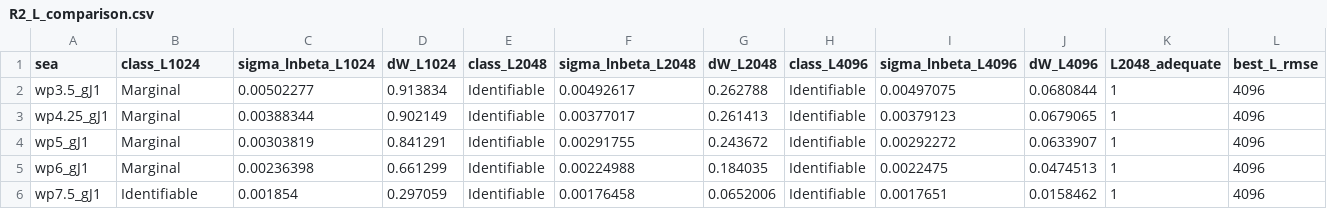
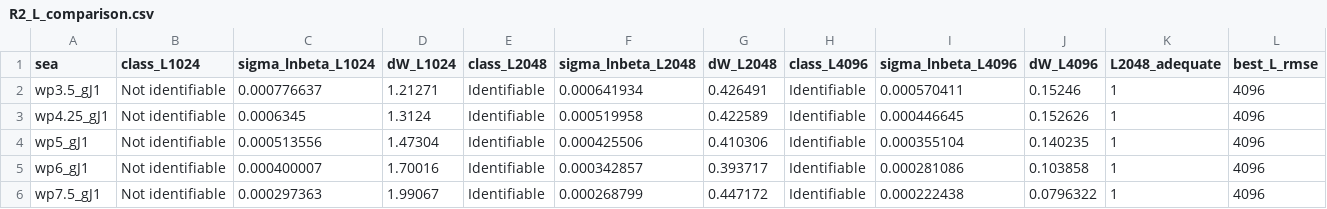
Before and after one commit to AmirDollie/EEE4022S-SHARC-SYSTEM-ID, a CSV file: Inverse Mapping/Parameter Inversion/Results/R2/R2_L_comparison.csv, drawn as a sheet; only a part is shown; the diff covers the shown part only.

```diff
--- a/Inverse Mapping/Parameter Inversion/Results/R2/R2_L_comparison.csv
+++ b/Inverse Mapping/Parameter Inversion/Results/R2/R2_L_comparison.csv
@@ -1,6 +1,6 @@
 sea,class_L1024,sigma_lnbeta_L1024,dW_L1024,class_L2048,sigma_lnbeta_L2048,dW_L2048,class_L4096,sigma_lnbeta_L4096,dW_L4096,L2048_adequate,best_L_rmse
-wp3.5_gJ1,Marginal,0.00502277,0.913834,Identifiable,0.00492617,0.262788,Identifiable,0.00497075,0.0680844,1,4096
-wp4.25_gJ1,Marginal,0.00388344,0.902149,Identifiable,0.00377017,0.261413,Identifiable,0.00379123,0.0679065,1,4096
-wp5_gJ1,Marginal,0.00303819,0.841291,Identifiable,0.00291755,0.243672,Identifiable,0.00292272,0.0633907,1,4096
-wp6_gJ1,Marginal,0.00236398,0.661299,Identifiable,0.00224988,0.184035,Identifiable,0.0022475,0.0474513,1,4096
-wp7.5_gJ1,Identifiable,0.001854,0.297059,Identifiable,0.00176458,0.0652006,Identifiable,0.0017651,0.0158462,1,4096
+wp3.5_gJ1,Not identifiable,0.000776637,1.21271,Identifiable,0.000641934,0.426491,Identifiable,0.000570411,0.15246,1,4096
+wp4.25_gJ1,Not identifiable,0.0006345,1.3124,Identifiable,0.000519958,0.422589,Identifiable,0.000446645,0.152626,1,4096
+wp5_gJ1,Not identifiable,0.000513556,1.47304,Identifiable,0.000425506,0.410306,Identifiable,0.000355104,0.140235,1,4096
+wp6_gJ1,Not identifiable,0.000400007,1.70016,Identifiable,0.000342857,0.393717,Identifiable,0.000281086,0.103858,1,4096
+wp7.5_gJ1,Not identifiable,0.000297363,1.99067,Identifiable,0.000268799,0.447172,Identifiable,0.000222438,0.0796322,1,4096
```
Also changed, not shown: 78 edited cells elsewhere in this file, Inverse Mapping/Parameter Inversion/Results/R2/R2_M1_selection.csv, Inverse Mapping/Parameter Inversion/Results/R2/R2_sweep.csv, 15 other files.
